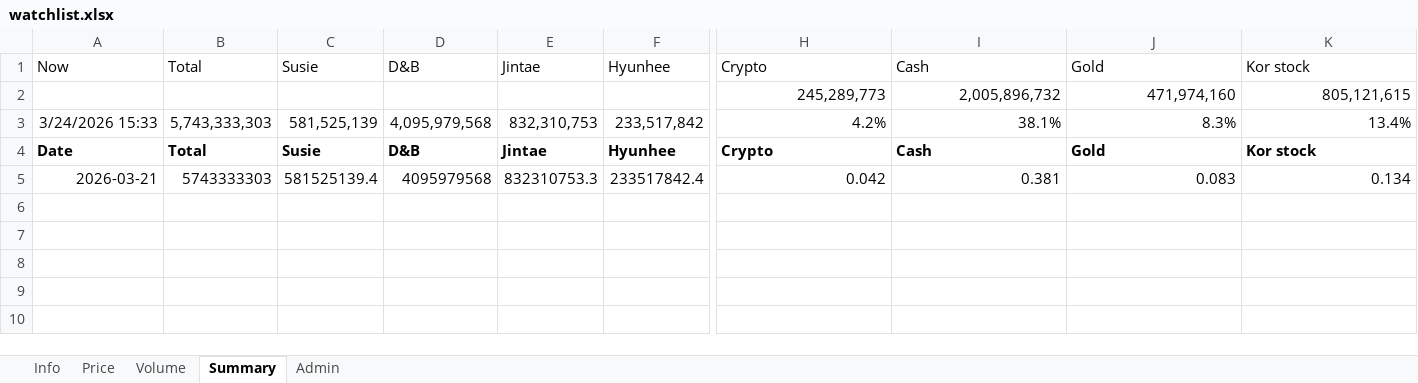
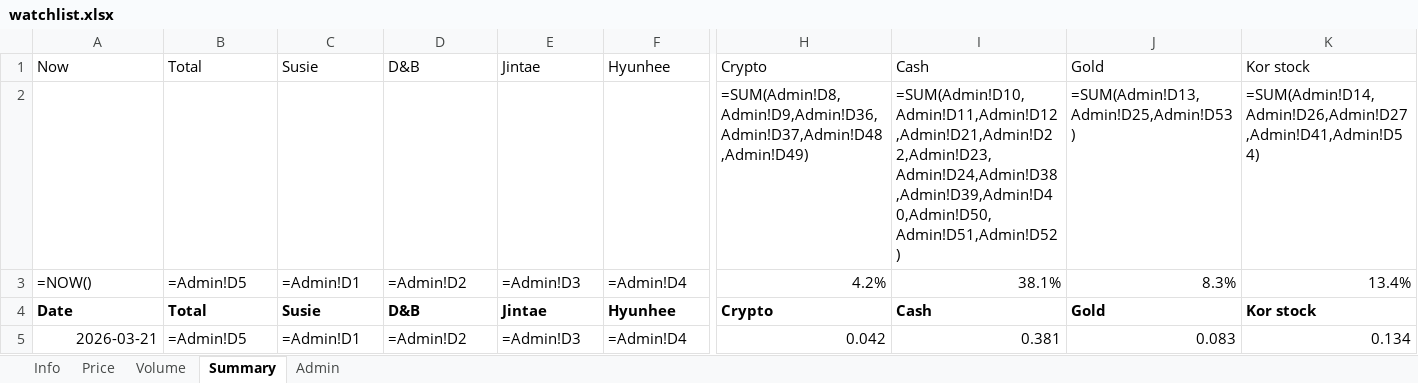
Before and after one commit to jtkimpr/finance-watch, an Excel workbook: data/watchlist.xlsx, sheet Summary, drawn as a sheet; only a part is shown, gaps mark what is left out; values as stored, in another font and other column widths than the file's, no borders; formulas without a stored value are shown as written; removed rows and columns are numbered as before the commit, all else as after; rows hold the shown columns only; the diff names each change by its address in the sheet, - before the commit and + after, or states it on an @@ line.

```diff
--- a/data/watchlist.xlsx (sheet Summary)
+++ b/data/watchlist.xlsx (sheet Summary)
-row 2:  |  |  |  |  |  | 245,289,773 | 2,005,896,732 | 471,974,160 | 805,121,615
+row 2:  |  |  |  |  |  | =SUM(Admin!D8,Admin!D9,Admin!D36,Admin!D37,Admin!D48,Admin!D49) | =SUM(Admin!D10,Admin!D11,Admin!D12,Admin!D21,Admin!D22,Admin!D23,Admin!D24,Admin!D38,Admin!D39,Admin!D40,Admin!D50,Admin!D51,Admin!D52) | =SUM(Admin!D13,Admin!D25,Admin!D53) | =SUM(Admin!D14,Admin!D26,Admin!D27,Admin!D41,Admin!D54)
-A3: 3/24/2026 15:33
+A3: =NOW()
-B3: 5,743,333,303
+B3: =Admin!D5
-C3: 581,525,139
+C3: =Admin!D1
-D3: 4,095,979,568
+D3: =Admin!D2
-E3: 832,310,753
+E3: =Admin!D3
-F3: 233,517,842
+F3: =Admin!D4
-B5: 5743333303
+B5: =Admin!D5
-C5: 581525139.4
+C5: =Admin!D1
-D5: 4095979568
+D5: =Admin!D2
-E5: 832310753.3
+E5: =Admin!D3
-F5: 233517842.4
+F5: =Admin!D4
```
Also changed, not shown: sheet Admin, sheet Info, sheet Volume, sheet Price, 2 other files.
